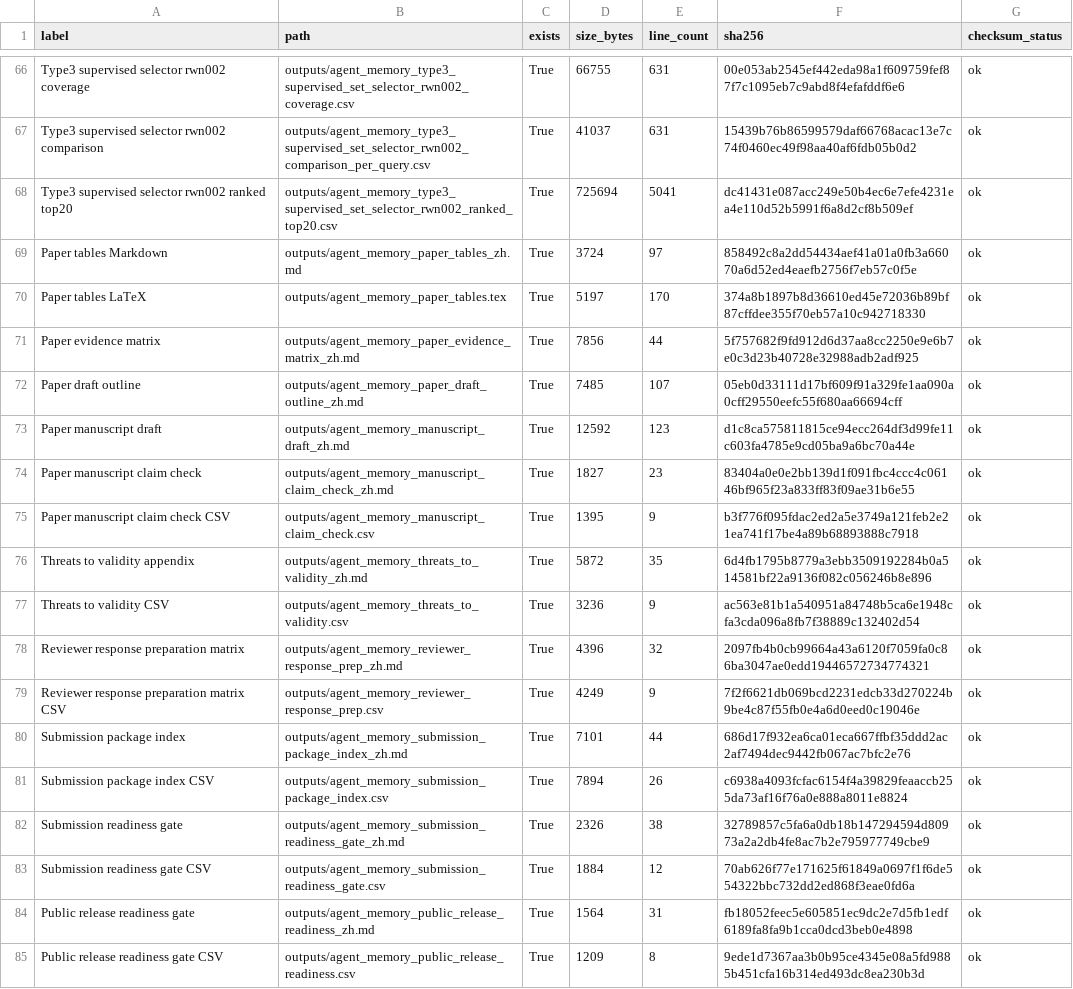
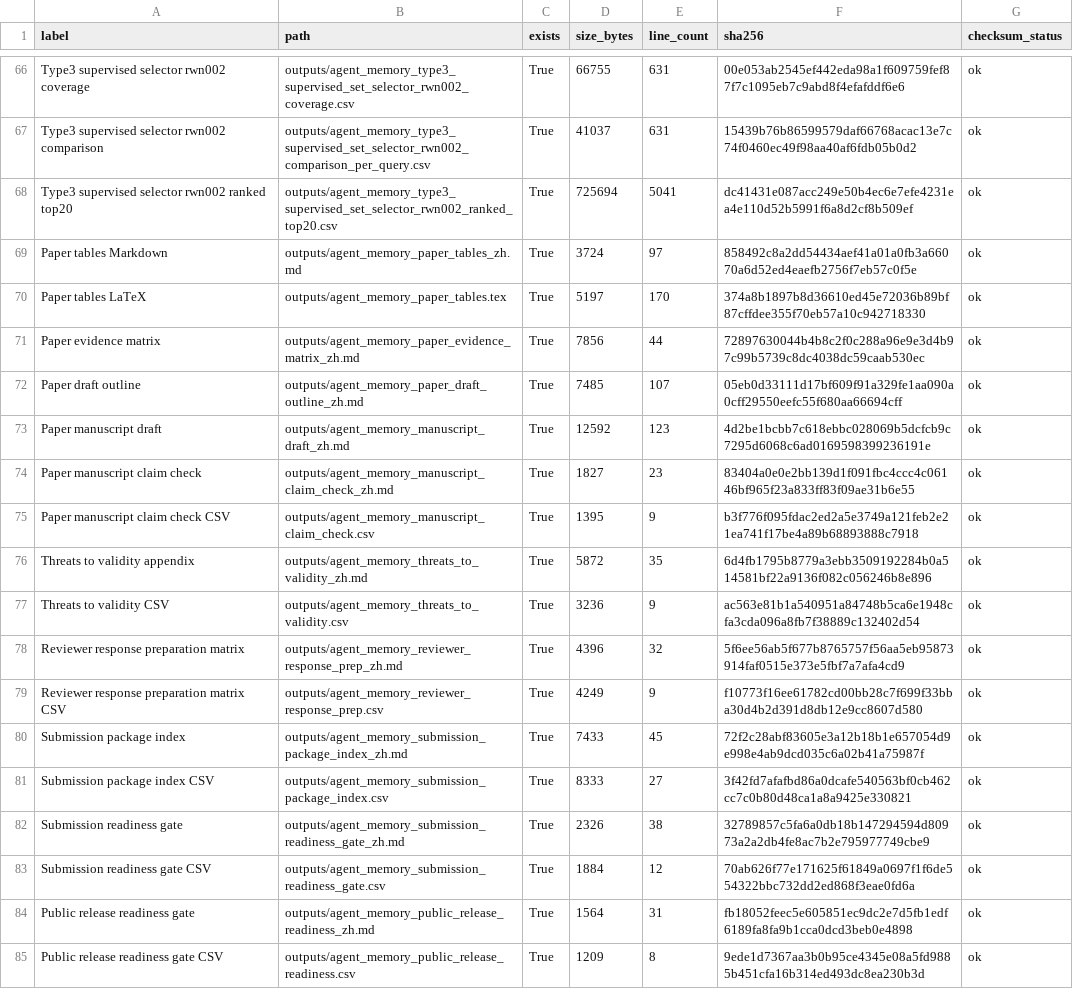
Before and after one commit to bai9yu/agent-memory-experiment, a CSV file: outputs/agent_memory_artifact_integrity_manifest.csv, drawn as a sheet; only a part is shown, gaps mark what is left out; the diff covers the shown part only.

```diff
--- a/outputs/agent_memory_artifact_integrity_manifest.csv
+++ b/outputs/agent_memory_artifact_integrity_manifest.csv
@@ -70,5 +70,5 @@ Paper tables Markdown,outputs/agent_memory_paper_tables_zh.md,True,3724,97,85849
 Paper tables LaTeX,outputs/agent_memory_paper_tables.tex,True,5197,170,374a8b1897b8d36610ed45e72036b89bf87cffdee355f70eb57a10c942718330,ok
-Paper evidence matrix,outputs/agent_memory_paper_evidence_matrix_zh.md,True,7856,44,5f757682f9fd912d6d37aa8cc2250e9e6b7e0c3d23b40728e32988adb2adf925,ok
+Paper evidence matrix,outputs/agent_memory_paper_evidence_matrix_zh.md,True,7856,44,72897630044b4b8c2f0c288a96e9e3d4b97c99b5739c8dc4038dc59caab530ec,ok
 Paper draft outline,outputs/agent_memory_paper_draft_outline_zh.md,True,7485,107,05eb0d33111d17bf609f91a329fe1aa090a0cff29550eefc55f680aa66694cff,ok
-Paper manuscript draft,outputs/agent_memory_manuscript_draft_zh.md,True,12592,123,d1c8ca575811815ce94ecc264df3d99fe11c603fa4785e9cd05ba9a6bc70a44e,ok
+Paper manuscript draft,outputs/agent_memory_manuscript_draft_zh.md,True,12592,123,4d2be1bcbb7c618ebbc028069b5dcfcb9c7295d6068c6ad0169598399236191e,ok
 Paper manuscript claim check,outputs/agent_memory_manuscript_claim_check_zh.md,True,1827,23,83404a0e0e2bb139d1f091fbc4ccc4c06146bf965f23a833ff83f09ae31b6e55,ok
@@ -77,6 +77,6 @@ Threats to validity appendix,outputs/agent_memory_threats_to_validity_zh.md,True
 Threats to validity CSV,outputs/agent_memory_threats_to_validity.csv,True,3236,9,ac563e81b1a540951a84748b5ca6e1948cfa3cda096a8fb7f38889c132402d54,ok
-Reviewer response preparation matrix,outputs/agent_memory_reviewer_response_prep_zh.md,True,4396,32,2097fb4b0cb99664a43a6120f7059fa0c86ba3047ae0edd19446572734774321,ok
-Reviewer response preparation matrix CSV,outputs/agent_memory_reviewer_response_prep.csv,True,4249,9,7f2f6621db069bcd2231edcb33d270224b9be4c87f55fb0e4a6d0eed0c19046e,ok
-Submission package index,outputs/agent_memory_submission_package_index_zh.md,True,7101,44,686d17f932ea6ca01eca667ffbf35ddd2ac2af7494dec9442fb067ac7bfc2e76,ok
-Submission package index CSV,outputs/agent_memory_submission_package_index.csv,True,7894,26,c6938a4093fcfac6154f4a39829feaaccb255da73af16f76a0e888a8011e8824,ok
+Reviewer response preparation matrix,outputs/agent_memory_reviewer_response_prep_zh.md,True,4396,32,5f6ee56ab5f677b8765757f56aa5eb95873914faf0515e373e5fbf7a7afa4cd9,ok
+Reviewer response preparation matrix CSV,outputs/agent_memory_reviewer_response_prep.csv,True,4249,9,f10773f16ee61782cd00bb28c7f699f33bba30d4b2d391d8db12e9cc8607d580,ok
+Submission package index,outputs/agent_memory_submission_package_index_zh.md,True,7433,45,72f2c28abf83605e3a12b18b1e657054d9e998e4ab9dcd035c6a02b41a75987f,ok
+Submission package index CSV,outputs/agent_memory_submission_package_index.csv,True,8333,27,3f42fd7afafbd86a0dcafe540563bf0cb462cc7c0b80d48ca1a8a9425e330821,ok
 Submission readiness gate,outputs/agent_memory_submission_readiness_gate_zh.md,True,2326,38,32789857c5fa6a0db18b147294594d80973a2a2db4fe8ac7b2e795977749cbe9,ok
```
Also changed, not shown: 2 added rows and 34 edited cells elsewhere in this file, outputs/agent_memory_external_embedding_blocker_audit.csv, outputs/agent_memory_paper_artifact_refresh_run.csv, 36 other files.
